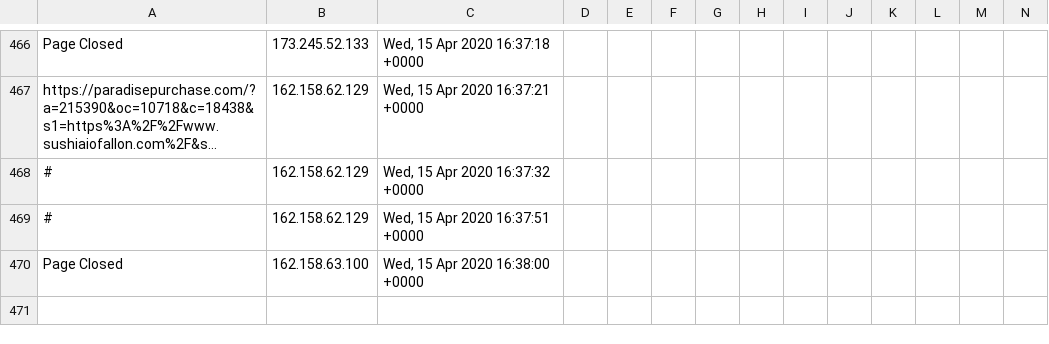
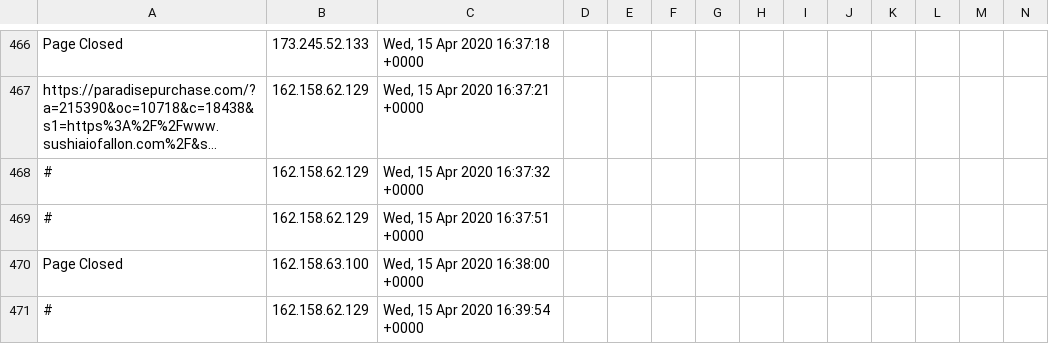
Before and after one commit to runacode/positivepulse, a CSV file: logs/2020__April.csv, drawn as a sheet; only a part is shown, gaps mark what is left out; long unchanged cells end in …; rows hold the shown columns only; the diff names each change by its address in the sheet, - before the commit and + after, or states it on an @@ line.

Commit message:
Site Editor Update

```diff
--- a/logs/2020__April.csv
+++ b/logs/2020__April.csv
+row 471: # | 162.158.62.129 | Wed, 15 Apr 2020 16:39:54 +0000
```
